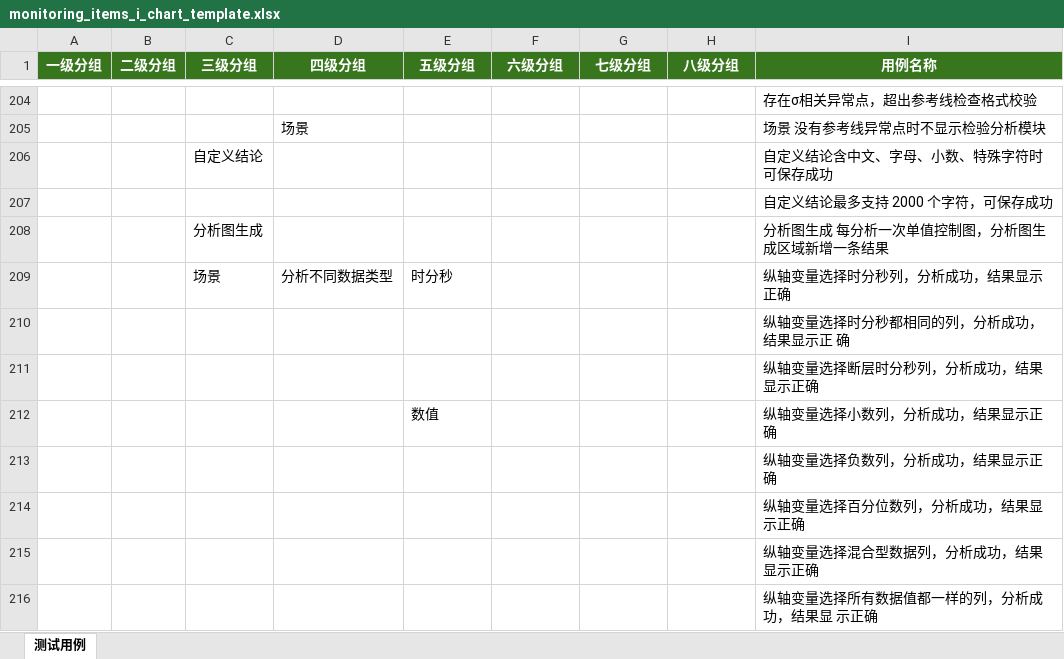
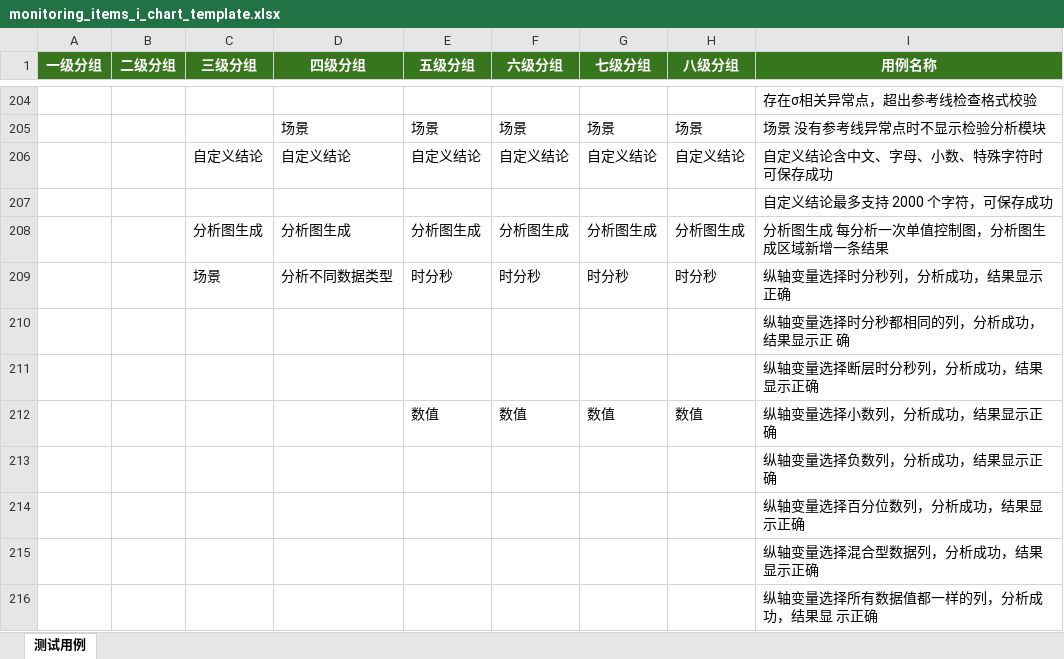
Before and after one commit to gbyu-amd/testcase-generator, an Excel workbook: .claude/skills/testcase-generator/outputs/excel_exports/business_site/monitoring_items_i_chart_template.xlsx, sheet 测试用例, drawn as a sheet; only a part is shown, gaps mark what is left out; values as stored, in another font and other column widths than the file's, no borders; the diff covers the shown part only; the diff names each change by its address in the sheet, - before the commit and + after, or states it on an @@ line.

```diff
--- a/.claude/skills/testcase-generator/outputs/excel_exports/business_site/monitoring_items_i_chart_template.xlsx (sheet 测试用例)
+++ b/.claude/skills/testcase-generator/outputs/excel_exports/business_site/monitoring_items_i_chart_template.xlsx (sheet 测试用例)
-E205 (五级分组): (empty)
+E205 (五级分组): 场景
-F205 (六级分组): (empty)
+F205 (六级分组): 场景
-G205 (七级分组): (empty)
+G205 (七级分组): 场景
-H205 (八级分组): (empty)
+H205 (八级分组): 场景
-D206 (四级分组): (empty)
+D206 (四级分组): 自定义结论
-E206 (五级分组): (empty)
+E206 (五级分组): 自定义结论
-F206 (六级分组): (empty)
+F206 (六级分组): 自定义结论
-G206 (七级分组): (empty)
+G206 (七级分组): 自定义结论
-H206 (八级分组): (empty)
+H206 (八级分组): 自定义结论
-D208 (四级分组): (empty)
+D208 (四级分组): 分析图生成
-E208 (五级分组): (empty)
+E208 (五级分组): 分析图生成
-F208 (六级分组): (empty)
+F208 (六级分组): 分析图生成
-G208 (七级分组): (empty)
+G208 (七级分组): 分析图生成
-H208 (八级分组): (empty)
+H208 (八级分组): 分析图生成
-F209 (六级分组): (empty)
+F209 (六级分组): 时分秒
-G209 (七级分组): (empty)
+G209 (七级分组): 时分秒
-H209 (八级分组): (empty)
+H209 (八级分组): 时分秒
-F212 (六级分组): (empty)
+F212 (六级分组): 数值
-G212 (七级分组): (empty)
+G212 (七级分组): 数值
-H212 (八级分组): (empty)
+H212 (八级分组): 数值
```
Also changed, not shown: 236 edited cells elsewhere in this sheet, 6 other files.
